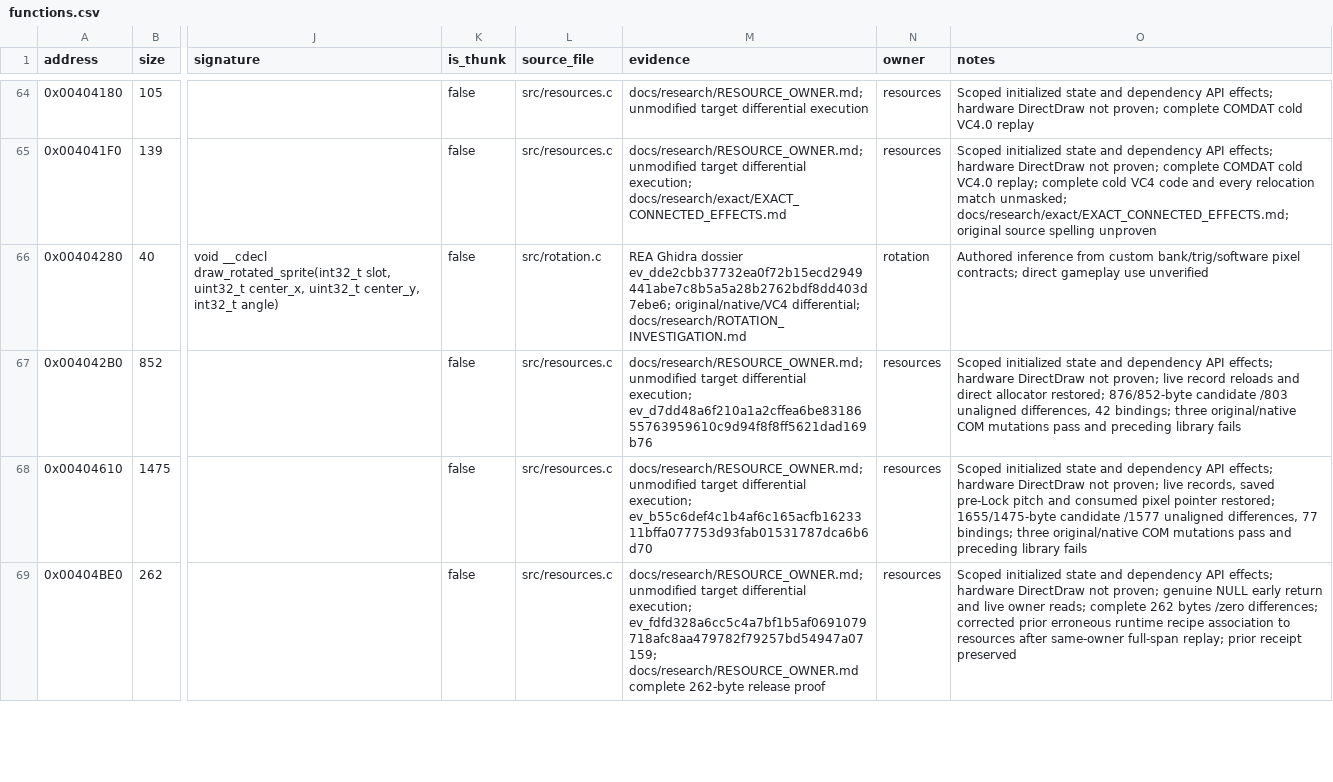
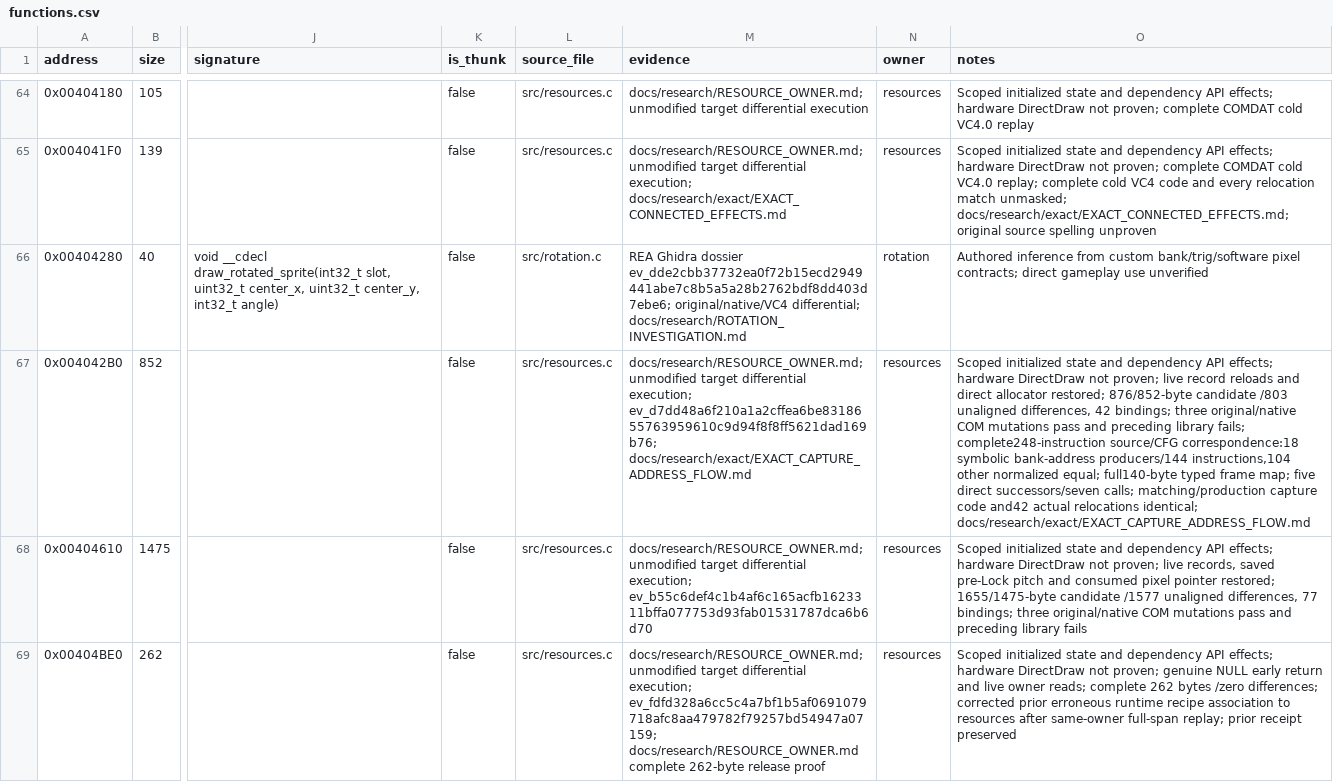
Before and after one commit to N0zoM1z0/dx-ball, a CSV file: config/functions.csv, drawn as a sheet; only a part is shown, gaps mark what is left out; the diff names each change by its address in the sheet, - before the commit and + after, or states it on an @@ line.

Commit message:
gpt-6.1-sol: Verify complete sprite capture address and interface flow
Explain all 248 original/current instructions through 18 symbolic bank-address producers and a complete 140-byte typed frame map. Verify all five direct successors, seven calls and 42 actual relocations; matching and already-linked production capture code agree. Retire capture as a missing-producer hypothesis while retaining 803 strict differences and explicit COM/ABI limits.

Preserve unchanged source, historical acceptance scopes and four products. No provider, compilation, build or runtime replay. Seal complete evidence, verify scoped duplicate cleanup and append performance/usability feedback to the existing /tmp document. Reuse previously retained key tables for the next complete CFG investigation.

```diff
--- a/config/functions.csv
+++ b/config/functions.csv
-M67 (evidence): …differential execution; ev_d7dd48a6f210a1a2cffea6be8318655763959610c9d94f8f8ff5621dad169b76
+M67 (evidence): …differential execution; ev_d7dd48a6f210a1a2cffea6be8318655763959610c9d94f8f8ff5621dad169b76; docs/research/exact/EXACT_CAPTURE_ADDRESS_FLOW.md
-O67 (notes): …preceding library fails
+O67 (notes): …preceding library fails; complete248-instruction source/CFG correspondence:18 symbolic bank-address producers/144 instructions,104 other normalized equal; full140-byte typed frame map; five direct successors/seven calls; matching/production capture code and42 actual relocations identical; docs/research/exact/EXACT_CAPTURE_ADDRESS_FLOW.md
```
Also changed, not shown: 3 other files.
